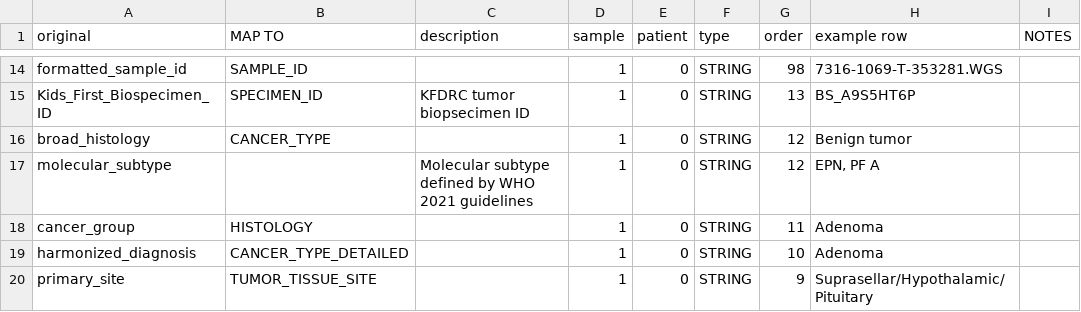
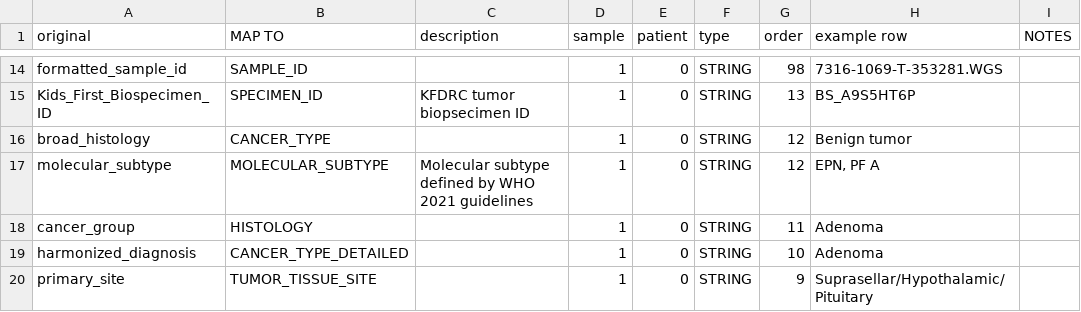
Before and after one commit to kids-first/kf-cbioportal-etl, a TSV file: COLLABORATIONS/openTARGETS/header_desc.tsv, drawn as a sheet; only a part is shown, gaps mark what is left out.

Commit message:
:pencil: added colname

```diff
--- a/COLLABORATIONS/openTARGETS/header_desc.tsv
+++ b/COLLABORATIONS/openTARGETS/header_desc.tsv
@@ -16,3 +16,3 @@ Kids_First_Biospecimen_ID	SPECIMEN_ID	KFDRC tumor biopsecimen ID	1	0	STRING	13	B
 broad_histology	CANCER_TYPE		1	0	STRING	12	Benign tumor	
-molecular_subtype		Molecular subtype defined by WHO 2021 guidelines	1	0	STRING	12	EPN, PF A	
+molecular_subtype	MOLECULAR_SUBTYPE	Molecular subtype defined by WHO 2021 guidelines	1	0	STRING	12	EPN, PF A	
 cancer_group	HISTOLOGY		1	0	STRING	11	Adenoma	
```
